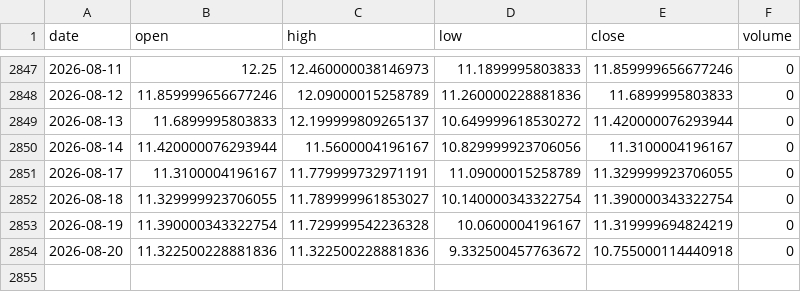
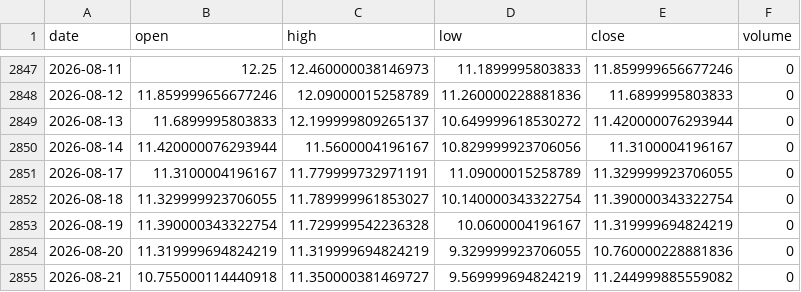
Before and after one commit to zetaaztra/David-ML, a CSV file: data/vix_daily.csv, drawn as a sheet; only a part is shown, gaps mark what is left out.

Commit message:
Auto-sync: Market data update 2026-08-21 03:54

```diff
--- a/data/vix_daily.csv
+++ b/data/vix_daily.csv
@@ -2853,2 +2853,3 @@ date,open,high,low,close,volume
 2026-08-19,11.390000343322754,11.729999542236328,10.0600004196167,11.319999694824219,0
-2026-08-20,11.322500228881836,11.322500228881836,9.332500457763672,10.755000114440918,0
+2026-08-20,11.319999694824219,11.319999694824219,9.329999923706055,10.760000228881836,0
+2026-08-21,10.755000114440918,11.350000381469727,9.569999694824219,11.244999885559082,0
```
Also changed, not shown: data/nifty_daily.csv.
